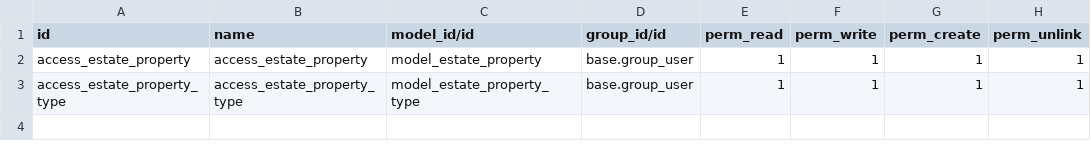
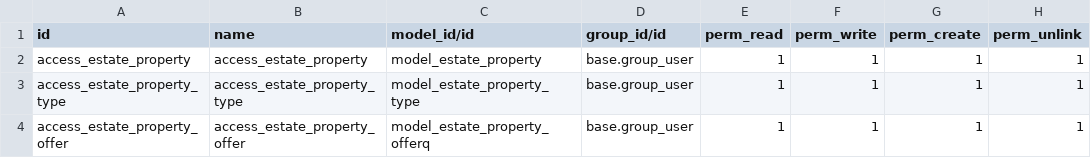
Before and after one commit to GCTE/technical-training, a CSV file: estate/security/ir.model.access.csv, drawn as a sheet.

Commit message:
#1 OE207 fix

```diff
--- a/estate/security/ir.model.access.csv
+++ b/estate/security/ir.model.access.csv
@@ -3 +3,2 @@ access_estate_property,access_estate_property,model_estate_property,base.group_u
 access_estate_property_type,access_estate_property_type,model_estate_property_type,base.group_user,1,1,1,1
+access_estate_property_offer,access_estate_property_offer,model_estate_property_offerq,base.group_user,1,1,1,1
```
